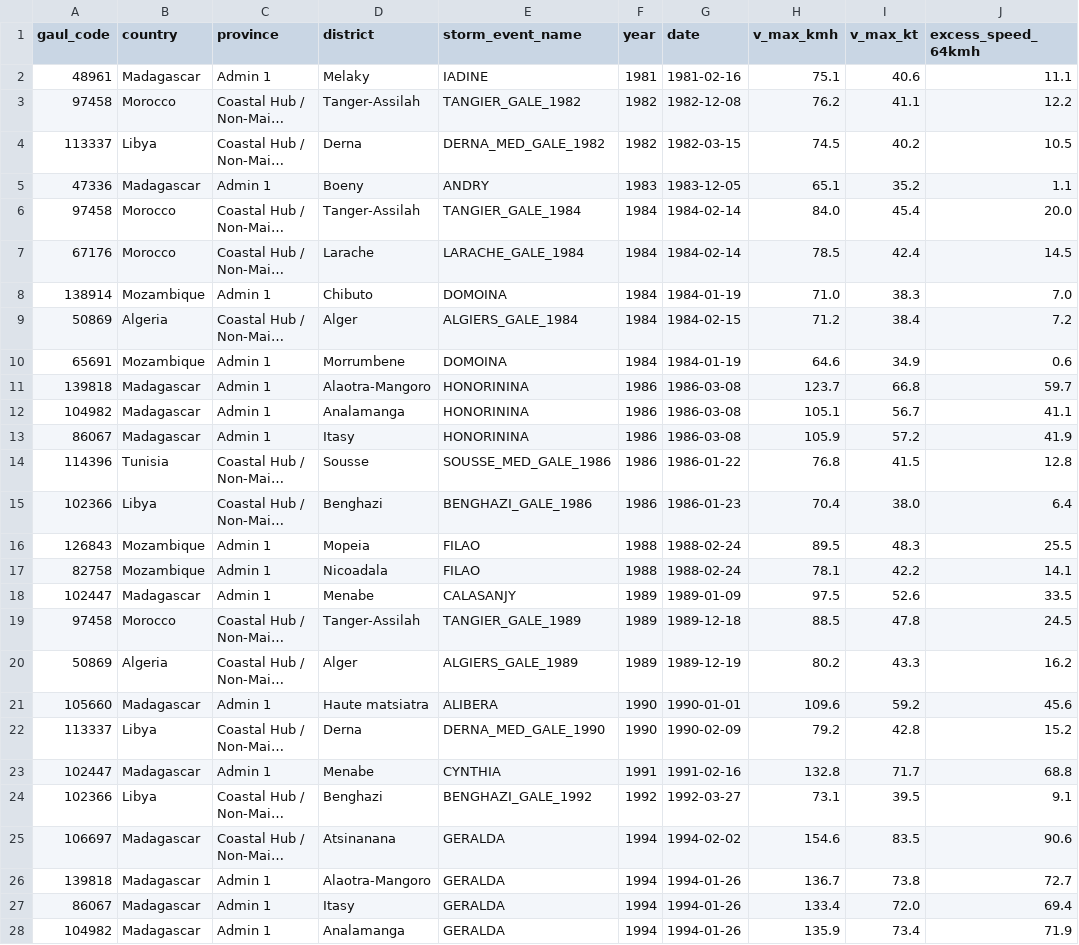
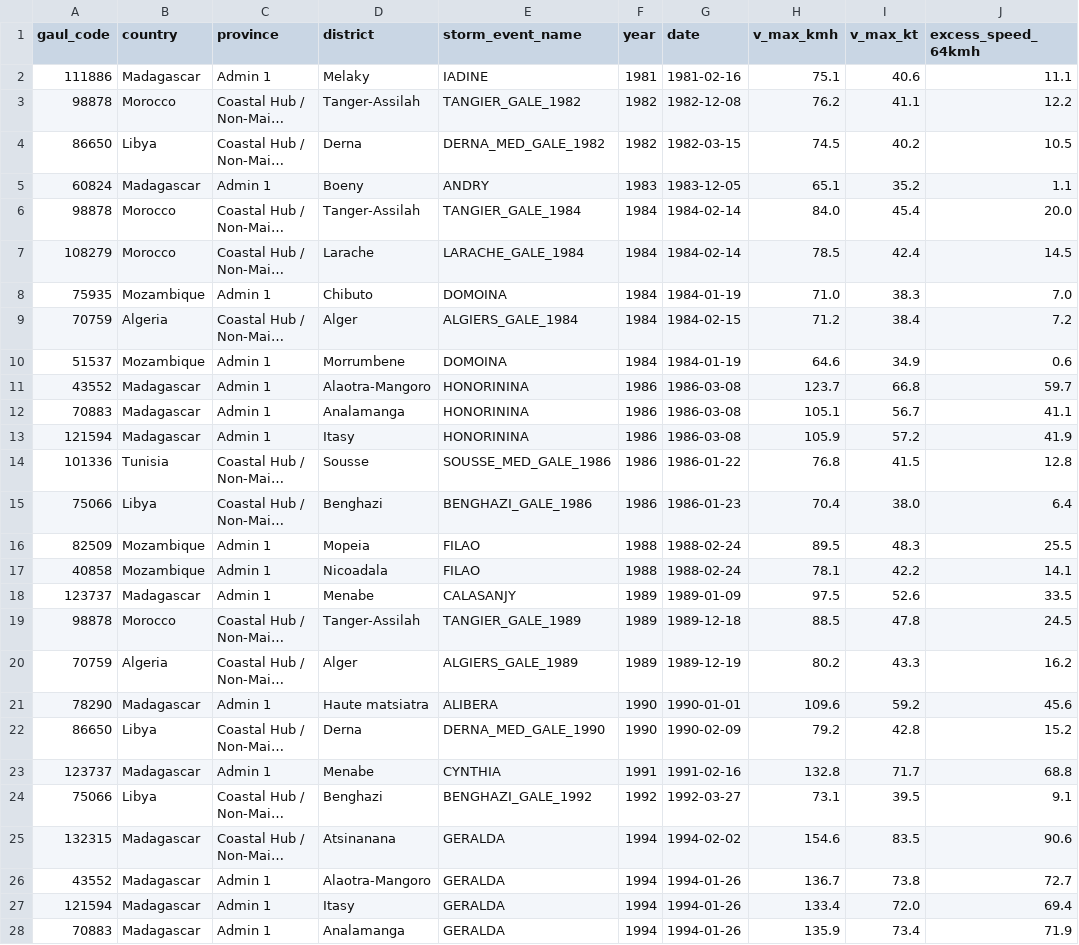
Before and after one commit to flawiya/Africa-Cyclone-Study, a CSV file: Output/Africa_Cyclone_PDI_Agro_In_Season_64kmh_1980_2026.csv, drawn as a sheet; only a part is shown; long unchanged cells end in …; the diff covers the shown part only; the diff names each change by its address in the sheet, - before the commit and + after, or states it on an @@ line.

```diff
--- a/Output/Africa_Cyclone_PDI_Agro_In_Season_64kmh_1980_2026.csv
+++ b/Output/Africa_Cyclone_PDI_Agro_In_Season_64kmh_1980_2026.csv
-A2 (gaul_code): 48961
+A2 (gaul_code): 111886
-A3 (gaul_code): 97458
+A3 (gaul_code): 98878
-A4 (gaul_code): 113337
+A4 (gaul_code): 86650
-A5 (gaul_code): 47336
+A5 (gaul_code): 60824
-A6 (gaul_code): 97458
+A6 (gaul_code): 98878
-A7 (gaul_code): 67176
+A7 (gaul_code): 108279
-A8 (gaul_code): 138914
+A8 (gaul_code): 75935
-A9 (gaul_code): 50869
+A9 (gaul_code): 70759
-A10 (gaul_code): 65691
+A10 (gaul_code): 51537
-A11 (gaul_code): 139818
+A11 (gaul_code): 43552
-A12 (gaul_code): 104982
+A12 (gaul_code): 70883
-A13 (gaul_code): 86067
+A13 (gaul_code): 121594
-A14 (gaul_code): 114396
+A14 (gaul_code): 101336
-A15 (gaul_code): 102366
+A15 (gaul_code): 75066
-A16 (gaul_code): 126843
+A16 (gaul_code): 82509
-A17 (gaul_code): 82758
+A17 (gaul_code): 40858
-A18 (gaul_code): 102447
+A18 (gaul_code): 123737
-A19 (gaul_code): 97458
+A19 (gaul_code): 98878
-A20 (gaul_code): 50869
+A20 (gaul_code): 70759
-A21 (gaul_code): 105660
+A21 (gaul_code): 78290
-A22 (gaul_code): 113337
+A22 (gaul_code): 86650
-A23 (gaul_code): 102447
+A23 (gaul_code): 123737
-A24 (gaul_code): 102366
+A24 (gaul_code): 75066
-A25 (gaul_code): 106697
+A25 (gaul_code): 132315
-A26 (gaul_code): 139818
+A26 (gaul_code): 43552
-A27 (gaul_code): 86067
+A27 (gaul_code): 121594
-A28 (gaul_code): 104982
+A28 (gaul_code): 70883
```
Also changed, not shown: 159 edited cells elsewhere in this file, Output/Africa_All_Districts_Cyclone_Exposure_Census_1980_2026.csv, Output/Africa_Cyclone_Parametric_PDI_Unified_Agro_and_Property_1980_2026.csv, 2 other files.
